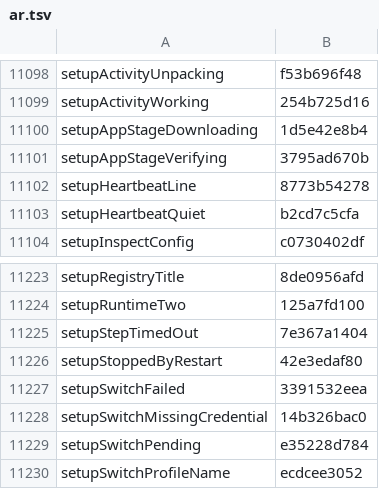
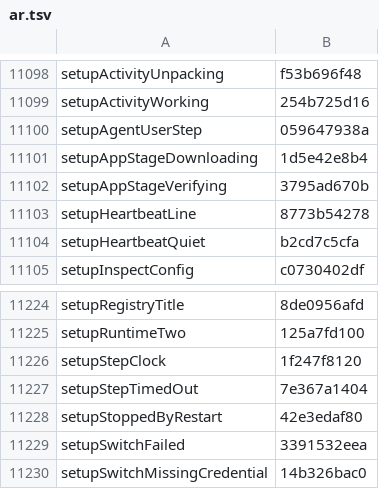
Before and after one commit to Eslamasabry/opencode-mobile-next, a TSV file: native/tools/strings/translation-state/ar.tsv, drawn as a sheet; only a part is shown, gaps mark what is left out; the shorter side is filled out with more unchanged rows; the diff names each change by its address in the sheet, - before the commit and + after, or states it on an @@ line.

```diff
--- a/native/tools/strings/translation-state/ar.tsv
+++ b/native/tools/strings/translation-state/ar.tsv
+row 11100: setupAgentUserStep | 059647938a
+row 11226: setupStepClock | 1f247f8120
```
Also changed, not shown: native/tools/strings/translation-state/es.tsv, native/tools/strings/translation-state/fr.tsv, 23 other files.
